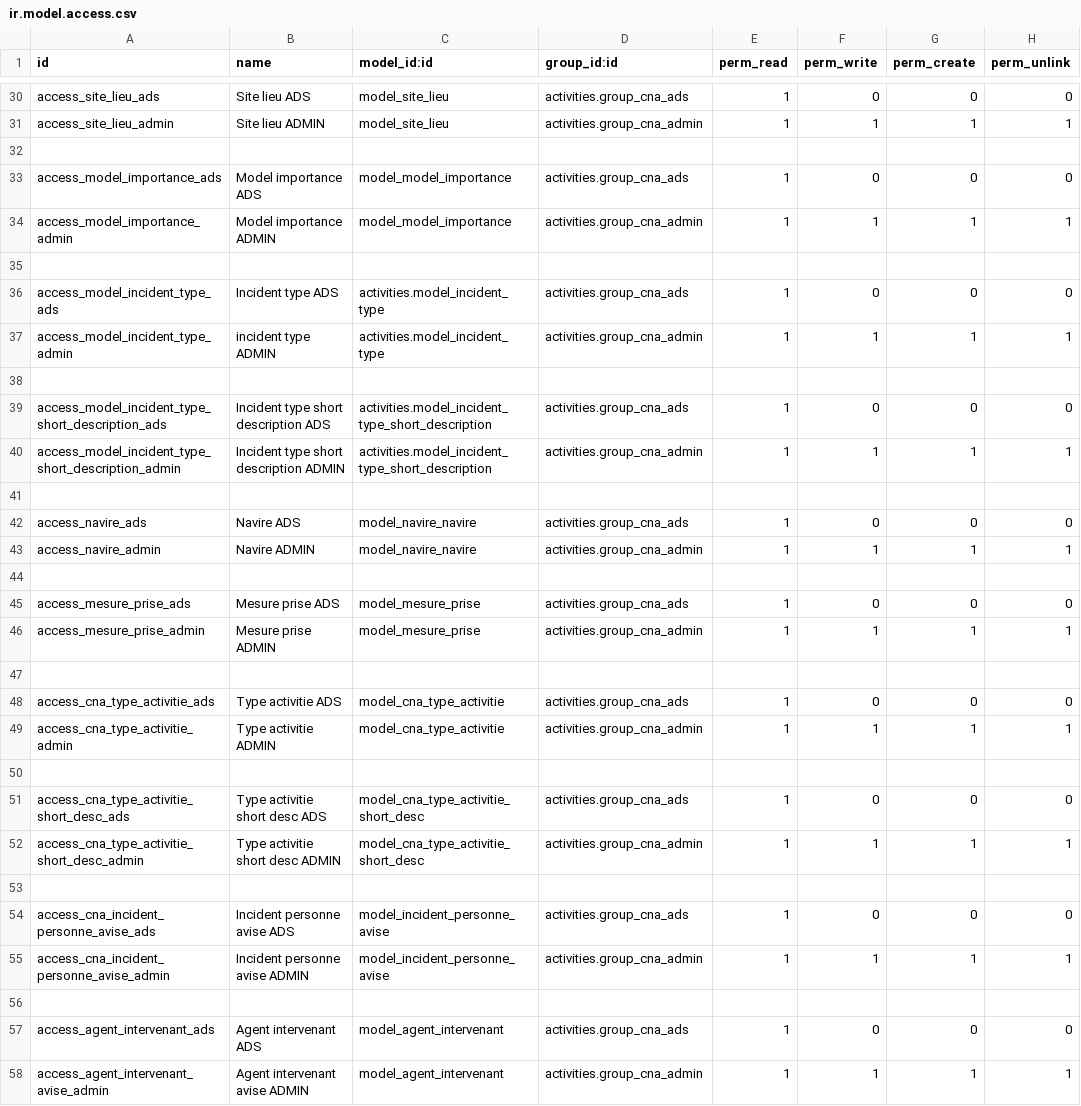
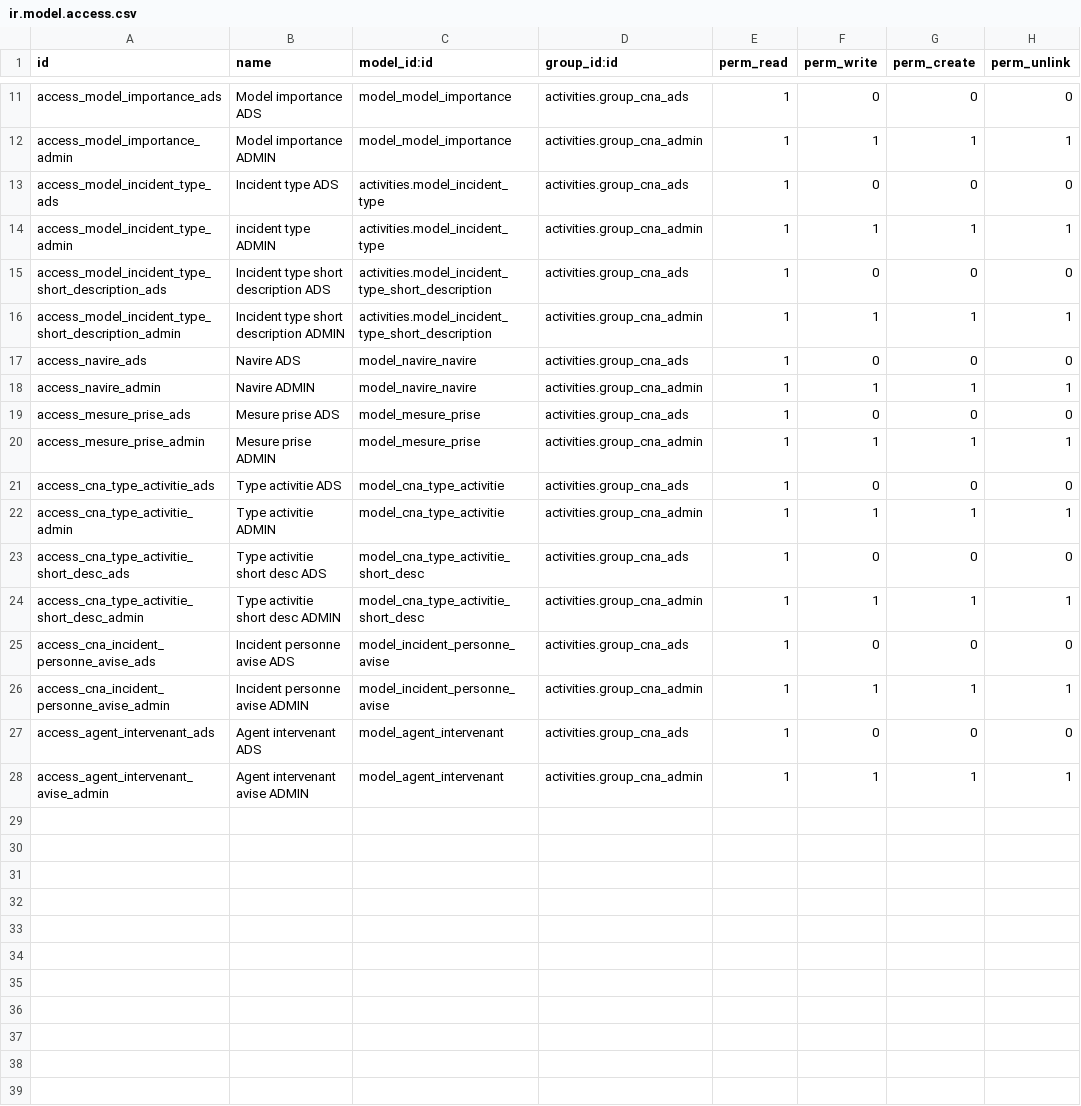
Before and after one commit to fa-odoo/CNA, a CSV file: activities/security/ir.model.access.csv, drawn as a sheet; only a part is shown, gaps mark what is left out; the diff covers the shown part only.

```diff
--- a/activities/security/ir.model.access.csv
+++ b/activities/security/ir.model.access.csv
@@ -30,3 +0,0 @@
-"access_site_lieu_ads","Site lieu ADS","model_site_lieu","activities.group_cna_ads",1,0,0,0
-"access_site_lieu_admin","Site lieu ADMIN","model_site_lieu","activities.group_cna_admin",1,1,1,1
-
@@ -35 +12,0 @@
-
@@ -38 +14,0 @@
-
@@ -41 +16,0 @@
-
@@ -44 +18,0 @@
-
@@ -47 +20,0 @@
-
@@ -50 +22,0 @@
-
@@ -53 +24,0 @@
-
@@ -56 +26,0 @@
-
```
Also changed, not shown: 21 removed rows and 5 moved rows elsewhere in this file, 1 other file.
